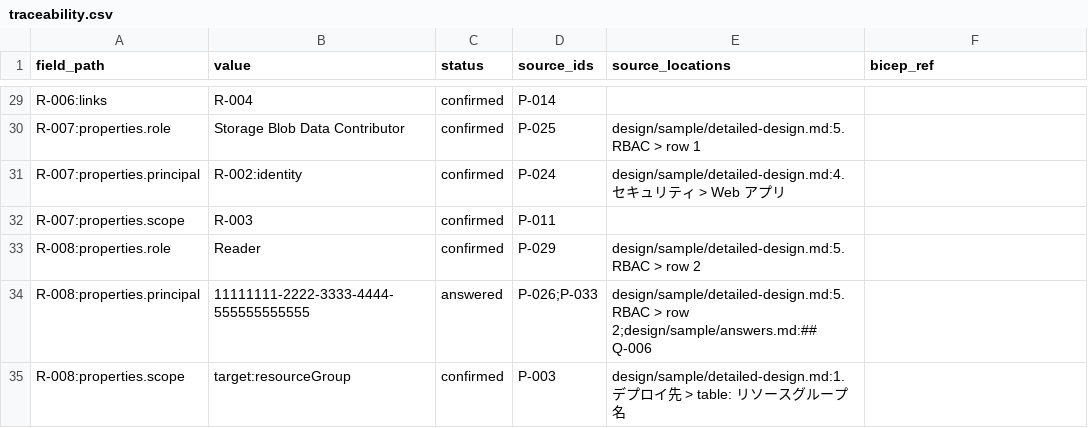
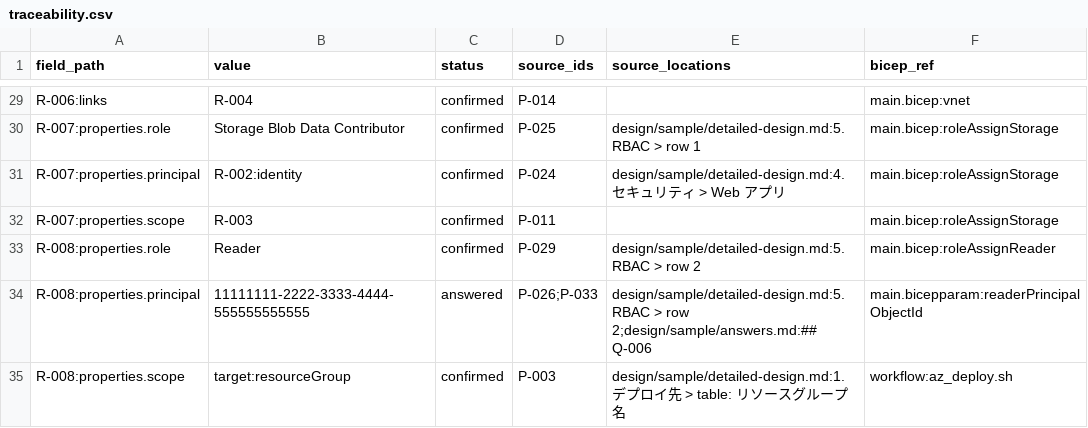
Before and after one commit to avajpcloud-ade/testagent, a CSV file: work/sample/traceability.csv, drawn as a sheet; only a part is shown, gaps mark what is left out; the diff covers the shown part only; the diff names each change by its address in the sheet, - before the commit and + after, or states it on an @@ line.

```diff
--- a/work/sample/traceability.csv
+++ b/work/sample/traceability.csv
-F29 (bicep_ref): (empty)
+F29 (bicep_ref): main.bicep:vnet
-F30:F32 (bicep_ref): (empty)
+F30:F32 (bicep_ref): main.bicep:roleAssignStorage
-F33 (bicep_ref): (empty)
+F33 (bicep_ref): main.bicep:roleAssignReader
-F34 (bicep_ref): (empty)
+F34 (bicep_ref): main.bicepparam:readerPrincipalObjectId
-F35 (bicep_ref): (empty)
+F35 (bicep_ref): workflow:az_deploy.sh
```
Also changed, not shown: 27 edited cells elsewhere in this file, 2 other files.
